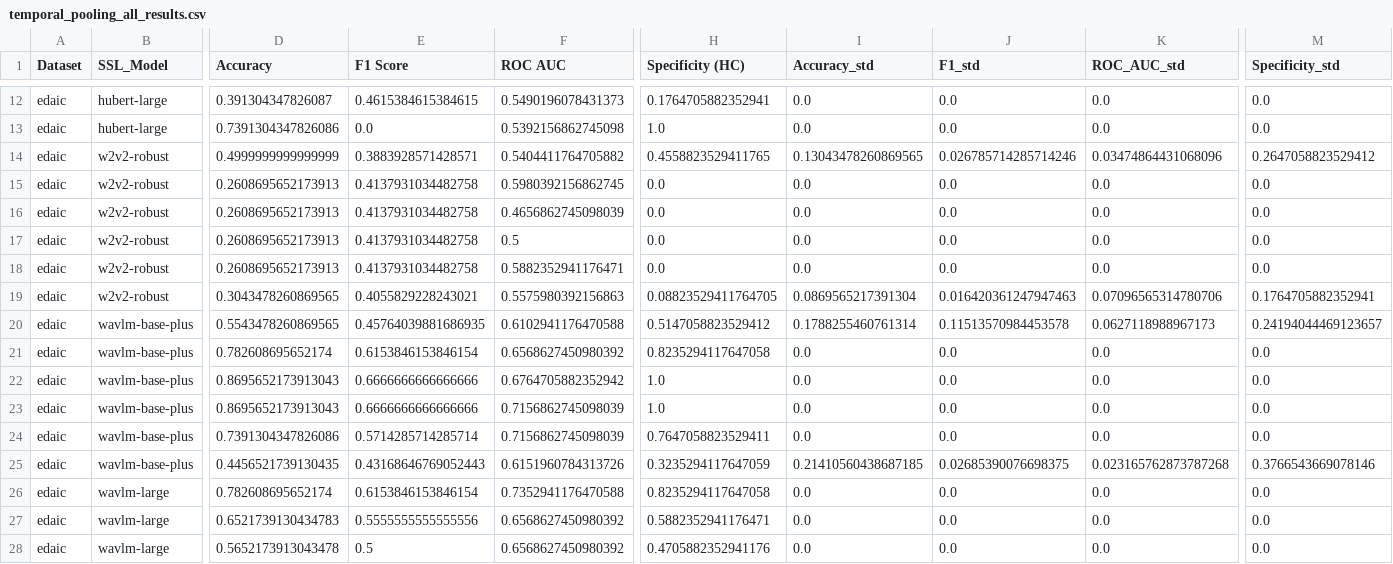
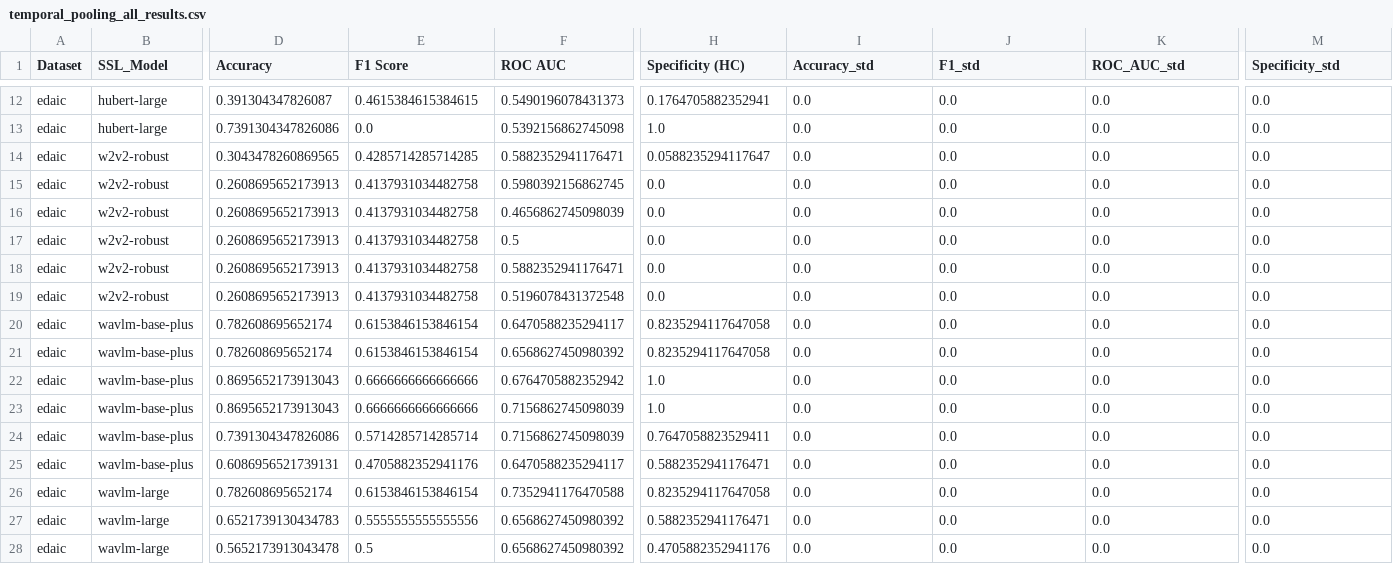
Before and after one commit to anishxa/Temporal_Pooling_Benchmark, a CSV file: output/temporal_pooling_all_results.csv, drawn as a sheet; only a part is shown, gaps mark what is left out; removed rows and columns are numbered as before the commit, all else as after; rows hold the shown columns only; the diff covers the shown part only; the diff names each change by its address in the sheet, - before the commit and + after, or states it on an @@ line.

Commit message:
Update consolidated results and summary to reflect the original single-seed run

```diff
--- a/output/temporal_pooling_all_results.csv
+++ b/output/temporal_pooling_all_results.csv
-row 14: edaic | w2v2-robust | 0.4999999999999999 | 0.3883928571428571 | 0.5404411764705882 | 0.4558823529411765 | 0.13043478260869565 | 0.026785714285714246 | 0.03474864431068096 | 0.2647058823529412
+row 14: edaic | w2v2-robust | 0.3043478260869565 | 0.4285714285714285 | 0.5882352941176471 | 0.0588235294117647 | 0.0 | 0.0 | 0.0 | 0.0
-row 19: edaic | w2v2-robust | 0.3043478260869565 | 0.4055829228243021 | 0.5575980392156863 | 0.08823529411764705 | 0.0869565217391304 | 0.016420361247947463 | 0.07096565314780706 | 0.1764705882352941
+row 19: edaic | w2v2-robust | 0.2608695652173913 | 0.4137931034482758 | 0.5196078431372548 | 0.0 | 0.0 | 0.0 | 0.0 | 0.0
-D20 (Accuracy): 0.5543478260869565
+D20 (Accuracy): 0.782608695652174
-E20 (F1 Score): 0.45764039881686935
+E20 (F1 Score): 0.6153846153846154
-F20 (ROC AUC): 0.6102941176470588
+F20 (ROC AUC): 0.6470588235294117
-H20 (Specificity (HC)): 0.5147058823529412
+H20 (Specificity (HC)): 0.8235294117647058
-I20 (Accuracy_std): 0.1788255460761314
+I20 (Accuracy_std): 0.0
-J20 (F1_std): 0.11513570984453578
+J20 (F1_std): 0.0
-K20 (ROC_AUC_std): 0.0627118988967173
+K20 (ROC_AUC_std): 0.0
-M20 (Specificity_std): 0.24194044469123657
+M20 (Specificity_std): 0.0
-row 25: edaic | wavlm-base-plus | 0.4456521739130435 | 0.43168646769052443 | 0.6151960784313726 | 0.3235294117647059 | 0.21410560438687185 | 0.02685390076698375 | 0.023165762873787268 | 0.3766543669078146
+row 25: edaic | wavlm-base-plus | 0.6086956521739131 | 0.4705882352941176 | 0.6470588235294117 | 0.5882352941176471 | 0.0 | 0.0 | 0.0 | 0.0
```
Also changed, not shown: 1 added row, 1 removed row and 18 edited cells elsewhere in this file, 1 other file.
